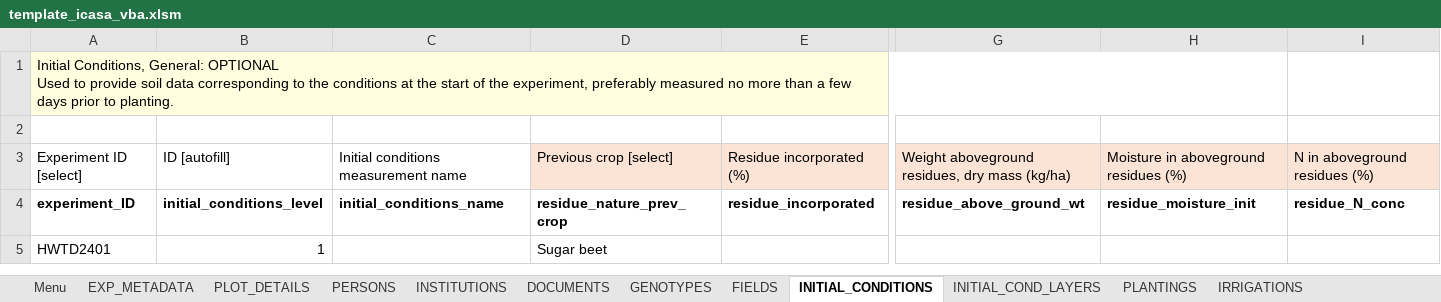
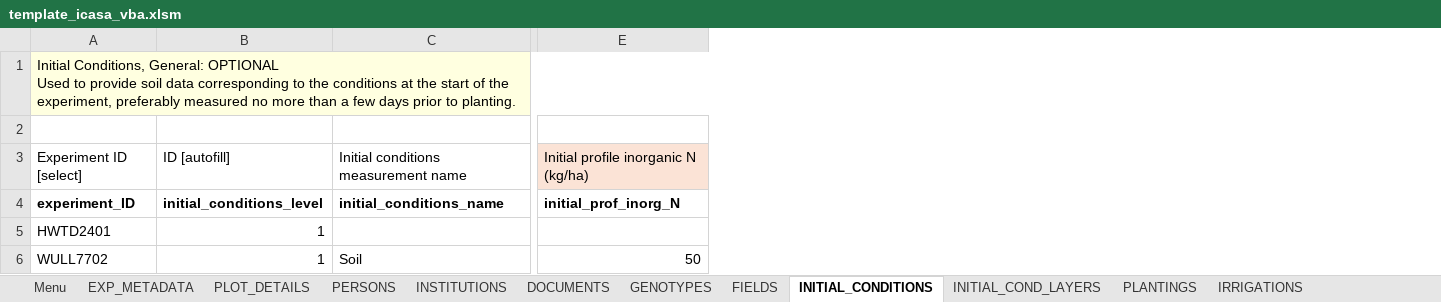
Before and after one commit to leroy-bml/csmInputTemplate, an Excel workbook: template_icasa_vba.xlsm, sheet INITIAL_CONDITIONS, drawn as a sheet; only a part is shown, gaps mark what is left out; values as stored, in another font and other column widths than the file's, no borders; charts and pictures and table styles not drawn; removed rows and columns are numbered as before the commit, all else as after; rows hold the shown columns only; the diff names each change by its address in the sheet, - before the commit and + after, or states it on an @@ line.

```diff
--- a/template_icasa_vba.xlsm (sheet INITIAL_CONDITIONS)
+++ b/template_icasa_vba.xlsm (sheet INITIAL_CONDITIONS)
-column D, rows 3-5: Previous crop [select] | residue_nature_prev_crop | Sugar beet
-column E, rows 3-4: Residue incorporated (%) | residue_incorporated
-column G, rows 3-4: Weight aboveground residues, dry mass (kg/ha) | residue_above_ground_wt
-column H, rows 3-4: Moisture in aboveground residues (%) | residue_moisture_init
-column I, rows 3-4: N in aboveground residues (%) | residue_N_conc
+column E, rows 3-4: Initial profile inorganic N (kg/ha) | initial_prof_inorg_N
+row 6: WULL7702 | 1 | Soil | 50
```
Also changed, not shown: sheet PLOT_DETAILS, sheet TREATMENTS, sheet FERTILIZERS, sheet FERTILIZER_APPLICS, sheet CHEMICAL_APPLICATIONS, sheet OBS_DATA_LINKS, 12 more sheets, formulas that keep their value, charts or pictures.
